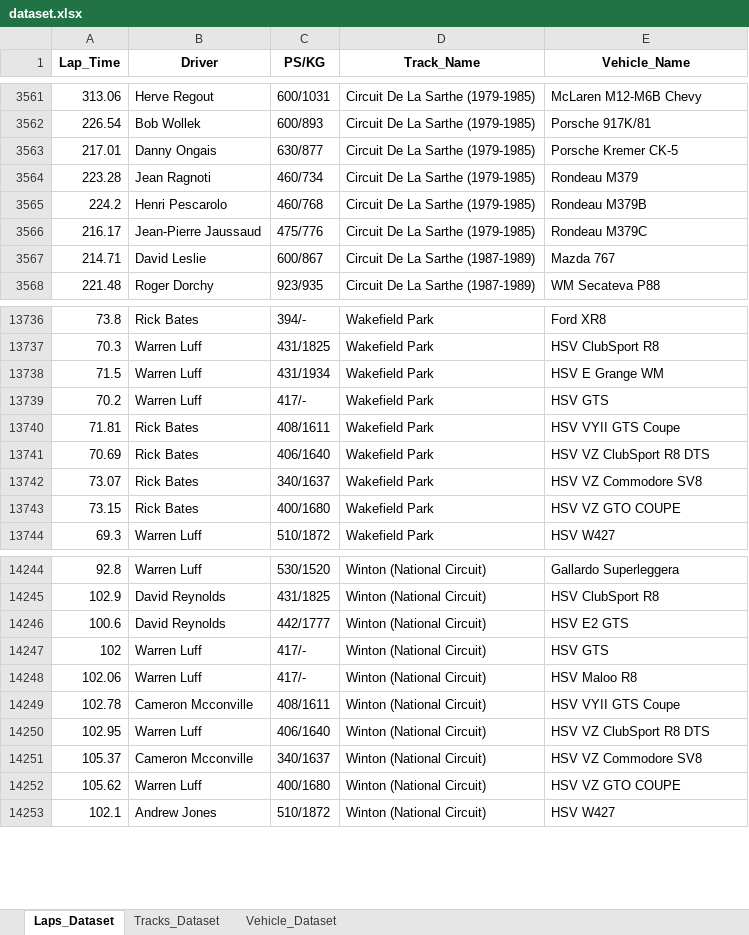
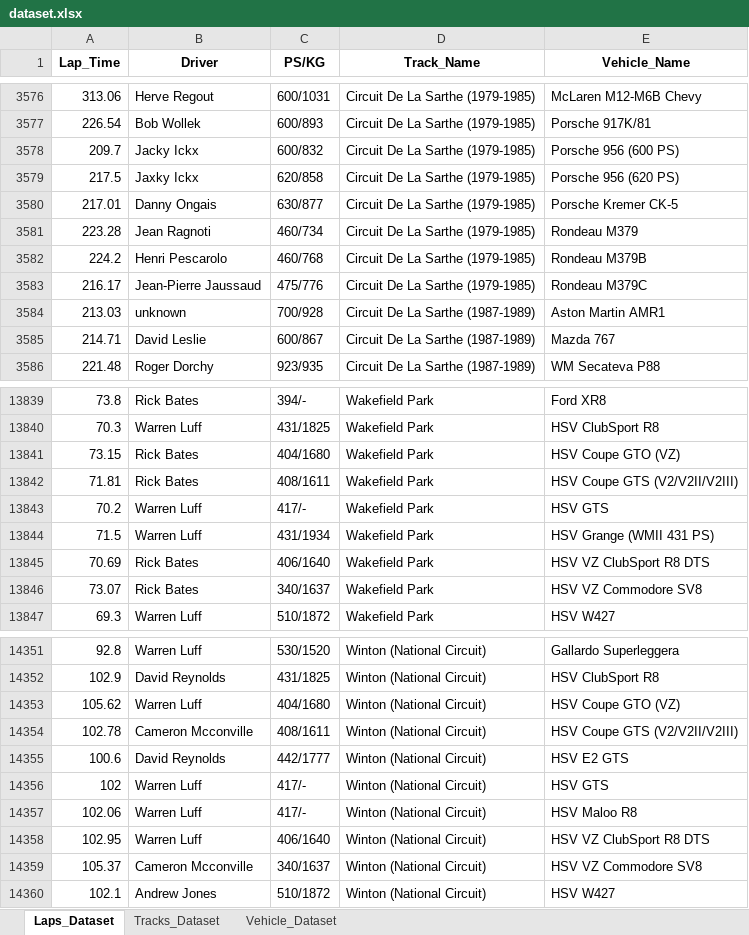
Before and after one commit to Endless077/LapMiner, an Excel workbook: report/excel/dataset.xlsx, sheet Laps_Dataset, drawn as a sheet; only a part is shown, gaps mark what is left out; values as stored, in another font and other column widths than the file's, no borders; removed rows and columns are numbered as before the commit, all else as after; the diff covers the shown part only; the diff names each change by its address in the sheet, - before the commit and + after, or states it on an @@ line.

```diff
--- a/report/excel/dataset.xlsx (sheet Laps_Dataset)
+++ b/report/excel/dataset.xlsx (sheet Laps_Dataset)
+row 3578: 209.7 | Jacky Ickx | 600/832 | Circuit De La Sarthe (1979-1985) | Porsche 956 (600 PS)
+row 3579: 217.5 | Jaxky Ickx | 620/858 | Circuit De La Sarthe (1979-1985) | Porsche 956 (620 PS)
+row 3584: 213.03 | unknown | 700/928 | Circuit De La Sarthe (1987-1989) | Aston Martin AMR1
-row 13738: 71.5 | Warren Luff | 431/1934 | Wakefield Park | HSV E Grange WM
+row 13841: 73.15 | Rick Bates | 404/1680 | Wakefield Park | HSV Coupe GTO (VZ)
+row 13842: 71.81 | Rick Bates | 408/1611 | Wakefield Park | HSV Coupe GTS (V2/V2II/V2III)
-row 13740: 71.81 | Rick Bates | 408/1611 | Wakefield Park | HSV VYII GTS Coupe
+row 13844: 71.5 | Warren Luff | 431/1934 | Wakefield Park | HSV Grange (WMII 431 PS)
-row 13743: 73.15 | Rick Bates | 400/1680 | Wakefield Park | HSV VZ GTO COUPE
+row 14353: 105.62 | Warren Luff | 404/1680 | Winton (National Circuit) | HSV Coupe GTO (VZ)
+row 14354: 102.78 | Cameron Mcconville | 408/1611 | Winton (National Circuit) | HSV Coupe GTS (V2/V2II/V2III)
-row 14249: 102.78 | Cameron Mcconville | 408/1611 | Winton (National Circuit) | HSV VYII GTS Coupe
-row 14252: 105.62 | Warren Luff | 400/1680 | Winton (National Circuit) | HSV VZ GTO COUPE
```
Also changed, not shown: 108 added rows, 4 removed rows and 421 edited cells elsewhere in this sheet, sheet Vehicle_Dataset, sheet Tracks_Dataset, 19 other files.
